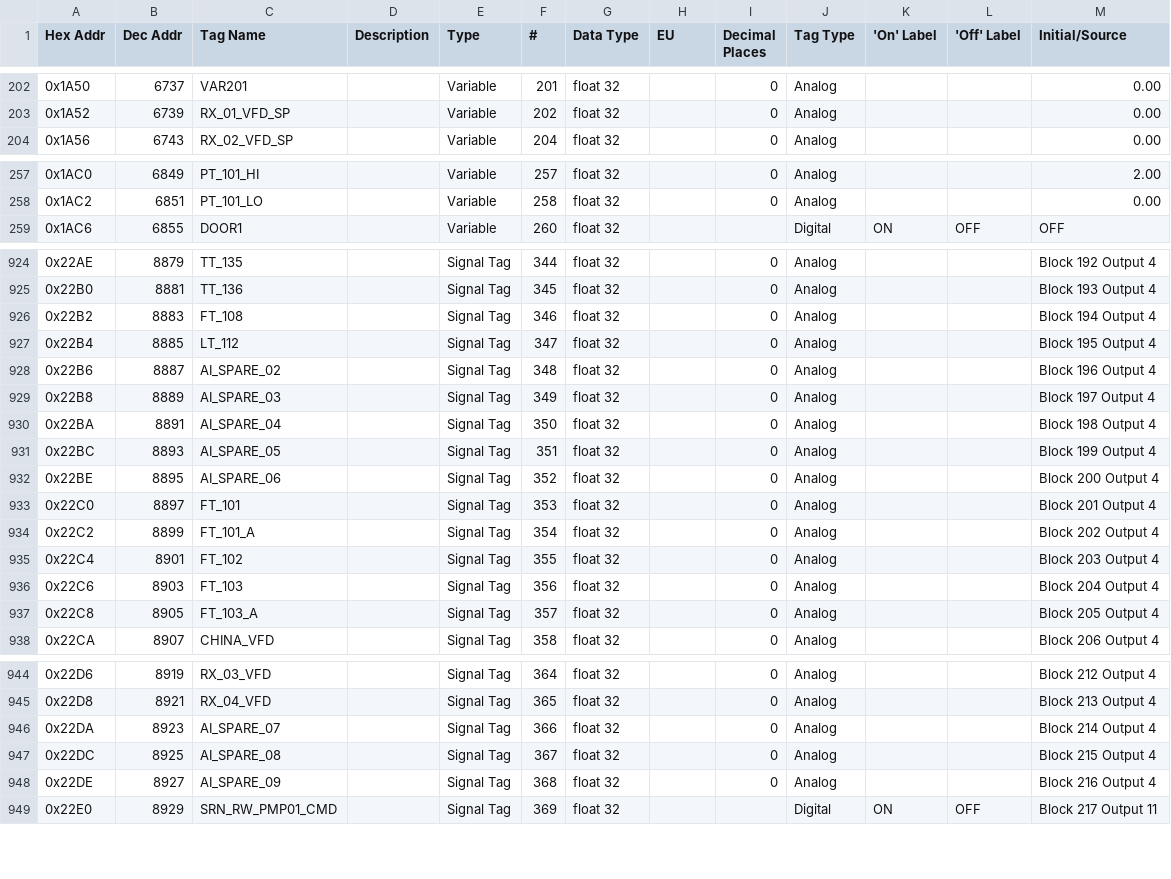
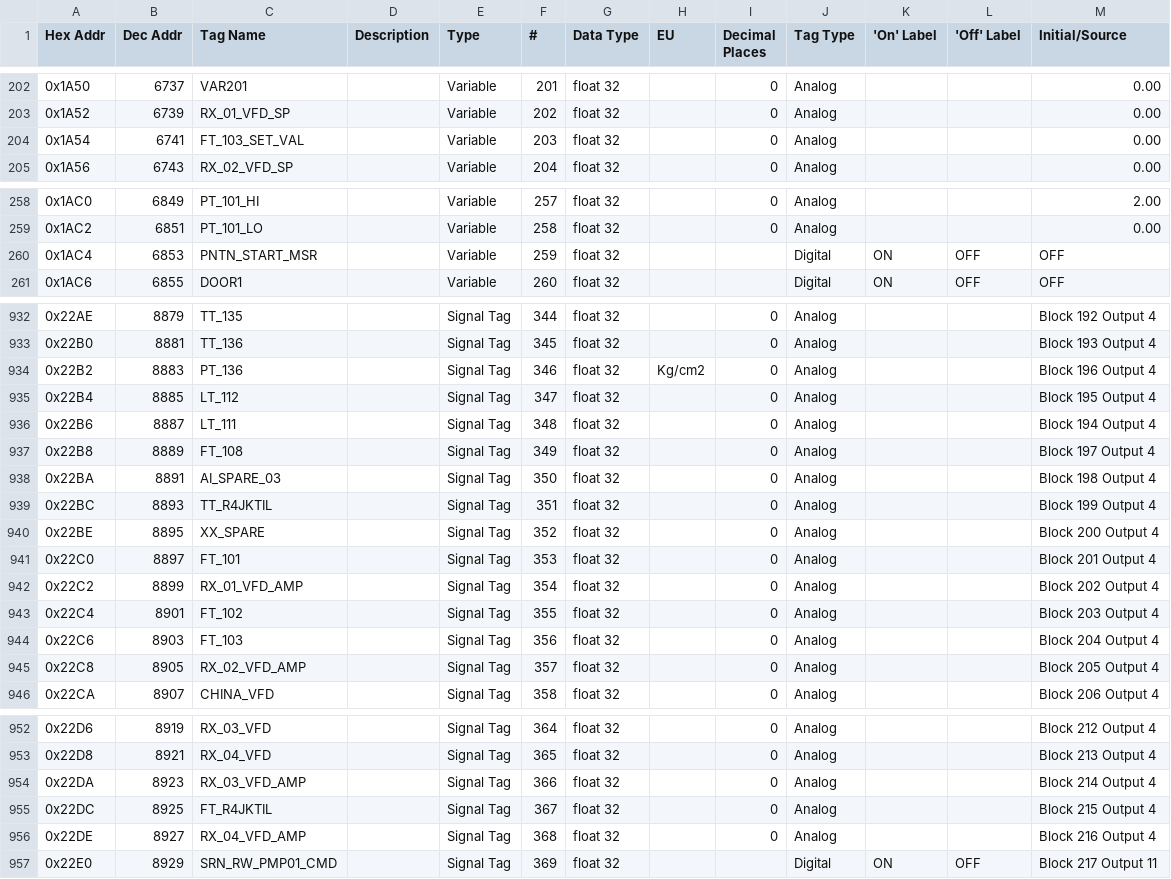
Before and after one commit to atharvakhole/dhcpl-eps, a CSV file: mapping2.csv, drawn as a sheet; only a part is shown, gaps mark what is left out; the diff covers the shown part only.

```diff
--- a/mapping2.csv
+++ b/mapping2.csv
@@ -203,2 +203,3 @@ Hex Addr,Dec Addr,Tag Name,Description,Type,#,Data Type,EU,Decimal Places,Tag Ty
 0x1A52,6739,RX_01_VFD_SP,,Variable,202,float 32,,0,Analog, , ,0.00
+0x1A54,6741,FT_103_SET_VAL,,Variable,203,float 32,,0,Analog, , ,0.00
 0x1A56,6743,RX_02_VFD_SP,,Variable,204,float 32,,0,Analog, , ,0.00
@@ -258,2 +259,3 @@ Hex Addr,Dec Addr,Tag Name,Description,Type,#,Data Type,EU,Decimal Places,Tag Ty
 0x1AC2,6851,PT_101_LO,,Variable,258,float 32,,0,Analog, , ,0.00
+0x1AC4,6853,PNTN_START_MSR,,Variable,259,float 32, , ,Digital,ON,OFF,OFF
 0x1AC6,6855,DOOR1,,Variable,260,float 32, , ,Digital,ON,OFF,OFF
@@ -925,14 +933,14 @@ Hex Addr,Dec Addr,Tag Name,Description,Type,#,Data Type,EU,Decimal Places,Tag Ty
 0x22B0,8881,TT_136,,Signal Tag,345,float 32,,0,Analog, , ,Block 193  Output 4
-0x22B2,8883,FT_108,,Signal Tag,346,float 32,,0,Analog, , ,Block 194  Output 4
+0x22B2,8883,PT_136,,Signal Tag,346,float 32,Kg/cm2,0,Analog, , ,Block 196  Output 4
 0x22B4,8885,LT_112,,Signal Tag,347,float 32,,0,Analog, , ,Block 195  Output 4
-0x22B6,8887,AI_SPARE_02,,Signal Tag,348,float 32,,0,Analog, , ,Block 196  Output 4
-0x22B8,8889,AI_SPARE_03,,Signal Tag,349,float 32,,0,Analog, , ,Block 197  Output 4
-0x22BA,8891,AI_SPARE_04,,Signal Tag,350,float 32,,0,Analog, , ,Block 198  Output 4
-0x22BC,8893,AI_SPARE_05,,Signal Tag,351,float 32,,0,Analog, , ,Block 199  Output 4
-0x22BE,8895,AI_SPARE_06,,Signal Tag,352,float 32,,0,Analog, , ,Block 200  Output 4
+0x22B6,8887,LT_111,,Signal Tag,348,float 32,,0,Analog, , ,Block 194  Output 4
+0x22B8,8889,FT_108,,Signal Tag,349,float 32,,0,Analog, , ,Block 197  Output 4
+0x22BA,8891,AI_SPARE_03,,Signal Tag,350,float 32,,0,Analog, , ,Block 198  Output 4
+0x22BC,8893,TT_R4JKTIL,,Signal Tag,351,float 32,,0,Analog, , ,Block 199  Output 4
+0x22BE,8895,XX_SPARE,,Signal Tag,352,float 32,,0,Analog, , ,Block 200  Output 4
 0x22C0,8897,FT_101,,Signal Tag,353,float 32,,0,Analog, , ,Block 201  Output 4
-0x22C2,8899,FT_101_A,,Signal Tag,354,float 32,,0,Analog, , ,Block 202  Output 4
+0x22C2,8899,RX_01_VFD_AMP,,Signal Tag,354,float 32,,0,Analog, , ,Block 202  Output 4
 0x22C4,8901,FT_102,,Signal Tag,355,float 32,,0,Analog, , ,Block 203  Output 4
 0x22C6,8903,FT_103,,Signal Tag,356,float 32,,0,Analog, , ,Block 204  Output 4
-0x22C8,8905,FT_103_A,,Signal Tag,357,float 32,,0,Analog, , ,Block 205  Output 4
+0x22C8,8905,RX_02_VFD_AMP,,Signal Tag,357,float 32,,0,Analog, , ,Block 205  Output 4
 0x22CA,8907,CHINA_VFD,,Signal Tag,358,float 32,,0,Analog, , ,Block 206  Output 4
@@ -945,5 +953,5 @@ Hex Addr,Dec Addr,Tag Name,Description,Type,#,Data Type,EU,Decimal Places,Tag Ty
 0x22D8,8921,RX_04_VFD,,Signal Tag,365,float 32,,0,Analog, , ,Block 213  Output 4
-0x22DA,8923,AI_SPARE_07,,Signal Tag,366,float 32,,0,Analog, , ,Block 214  Output 4
-0x22DC,8925,AI_SPARE_08,,Signal Tag,367,float 32,,0,Analog, , ,Block 215  Output 4
-0x22DE,8927,AI_SPARE_09,,Signal Tag,368,float 32,,0,Analog, , ,Block 216  Output 4
+0x22DA,8923,RX_03_VFD_AMP,,Signal Tag,366,float 32,,0,Analog, , ,Block 214  Output 4
+0x22DC,8925,FT_R4JKTIL,,Signal Tag,367,float 32,,0,Analog, , ,Block 215  Output 4
+0x22DE,8927,RX_04_VFD_AMP,,Signal Tag,368,float 32,,0,Analog, , ,Block 216  Output 4
 0x22E0,8929,SRN_RW_PMP01_CMD,,Signal Tag,369,float 32, , ,Digital,ON,OFF,Block 217  Output 11
```
Also changed, not shown: 15 added rows and 12 edited cells elsewhere in this file, 3 other files.
